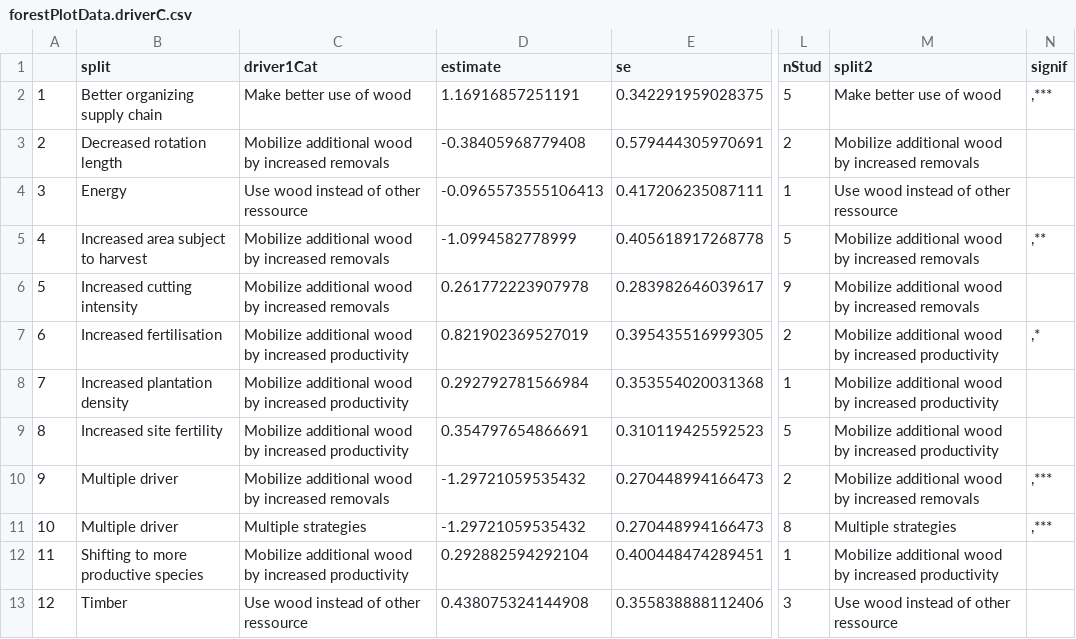
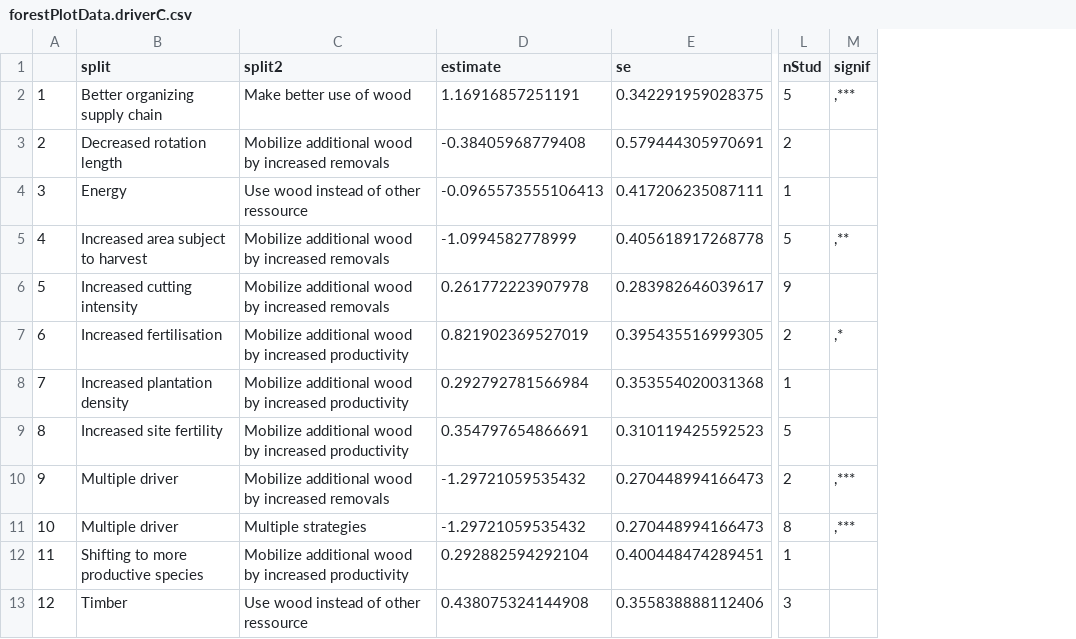
Before and after one commit to valadeAude/Wood-Carbon, a CSV file: initData/forestPlotData.driverC.csv, drawn as a sheet; only a part is shown, gaps mark what is left out; the diff names each change by its address in the sheet, - before the commit and + after, or states it on an @@ line.

Commit message:
Edit forest plot functions
Clarify the accounting of a second split variable for facet_grid.
Add effect of filters on Model Components results plot

```diff
--- a/initData/forestPlotData.driverC.csv
+++ b/initData/forestPlotData.driverC.csv
-column M (split2), rows 2-13: Make better use of wood | Mobilize additional wood by increased removals | Use wood instead of other ressource | Mobilize additional wood by increased removals | Mobilize additional wood by increased removals | Mobilize additional wood by increased productivity | Mobilize additional wood by increased productivity | Mobilize additional wood by increased productivity | Mobilize additional wood by increased removals | Multiple strategies | Mobilize additional wood by increased productivity | Use wood instead of other ressource
-C1: driver1Cat
+C1: split2
```
Also changed, not shown: 15 other files.
